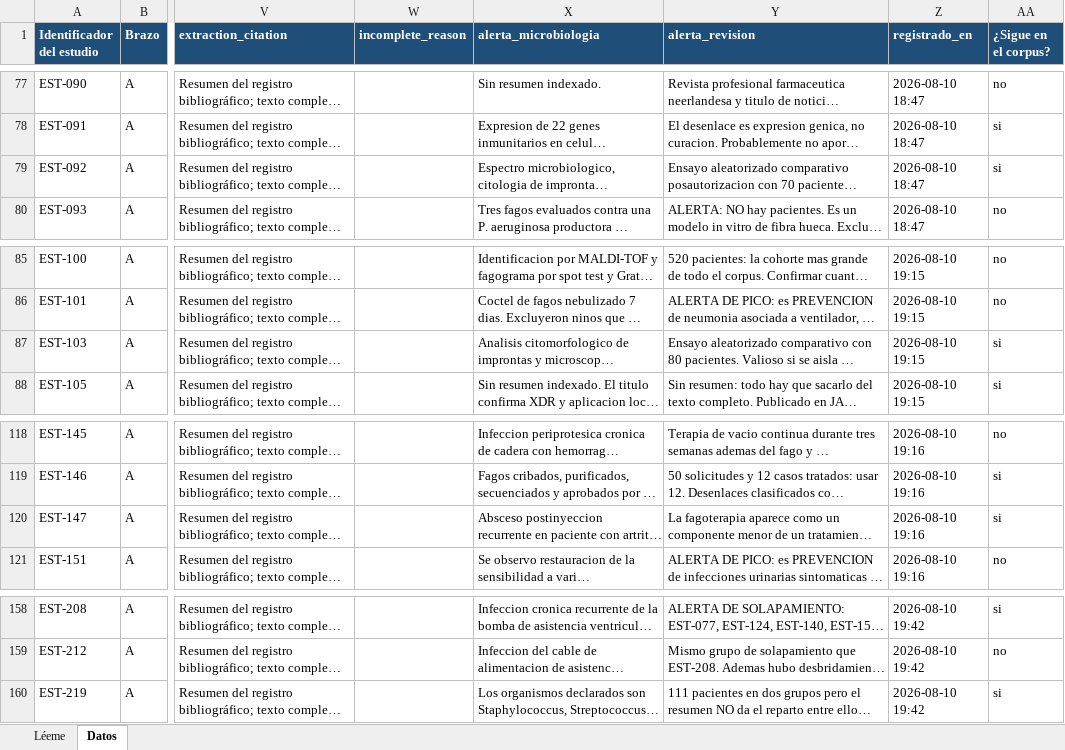
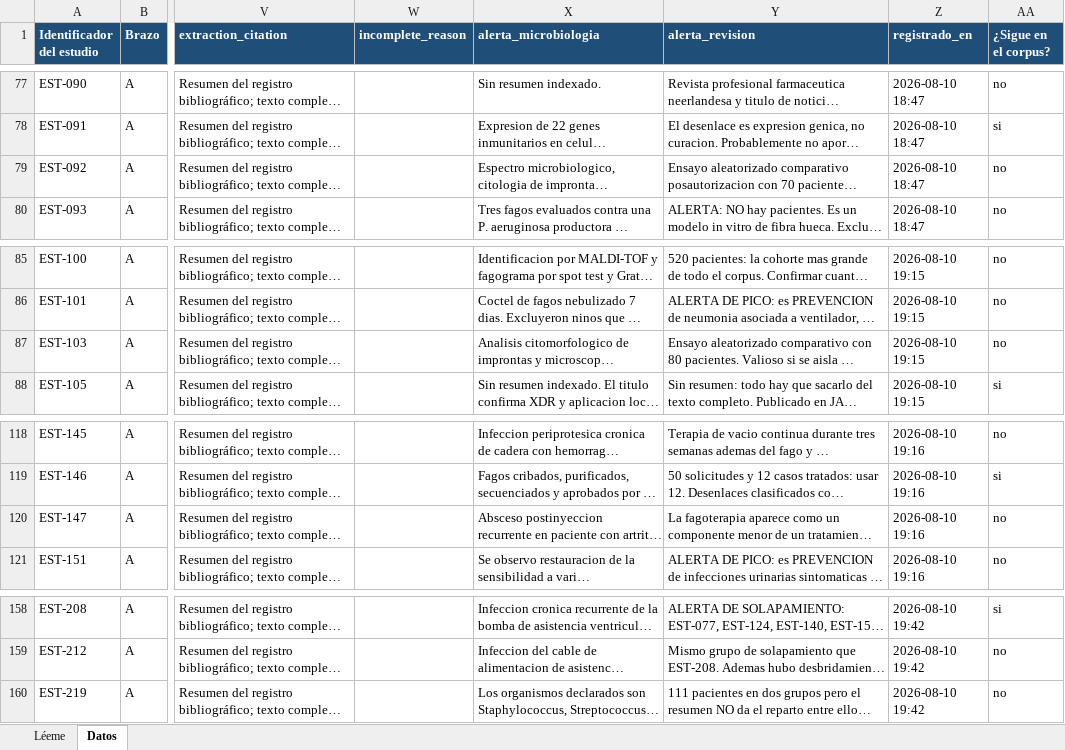
Before and after one commit to DANNY-LAB93/clo-author, an Excel workbook: verificables revisión sistemática/S4_pre_extraccion_desde_resumen.xlsx, sheet Datos, drawn as a sheet; only a part is shown, gaps mark what is left out; long unchanged cells end in …; values as stored, in another font and other column widths than the file's, no borders; the diff names each change by its address in the sheet, - before the commit and + after, or states it on an @@ line.

```diff
--- a/verificables revisión sistemática/S4_pre_extraccion_desde_resumen.xlsx (sheet Datos)
+++ b/verificables revisión sistemática/S4_pre_extraccion_desde_resumen.xlsx (sheet Datos)
-AA79 (¿Sigue en el corpus?): si
+AA79 (¿Sigue en el corpus?): no
-AA87 (¿Sigue en el corpus?): si
+AA87 (¿Sigue en el corpus?): no
-AA120 (¿Sigue en el corpus?): si
+AA120 (¿Sigue en el corpus?): no
-AA160 (¿Sigue en el corpus?): si
+AA160 (¿Sigue en el corpus?): no
```
Also changed, not shown: verificables revisión sistemática/S10_idioma_verificado_sobre_texto_completo.xlsx, verificables revisión sistemática/S14_extraccion_adjudicada.xlsx, 57 other files.
